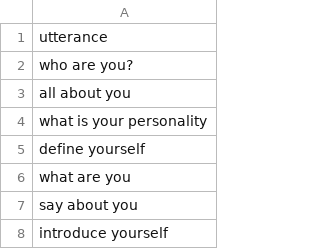
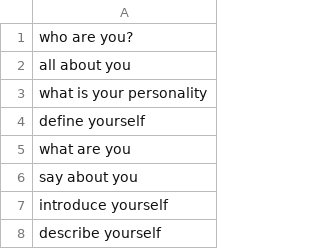
Before and after one commit to stephanraaijmakers/ma-ml4nlp, a CSV file: code/week6/smalltalk_utterances.csv, drawn as a sheet; only a part is shown; the shorter side is filled out with more unchanged rows; the diff names each change by its address in the sheet, - before the commit and + after, or states it on an @@ line.

Commit message:
Update

```diff
--- a/code/week6/smalltalk_utterances.csv
+++ b/code/week6/smalltalk_utterances.csv
-row 1: utterance
```
